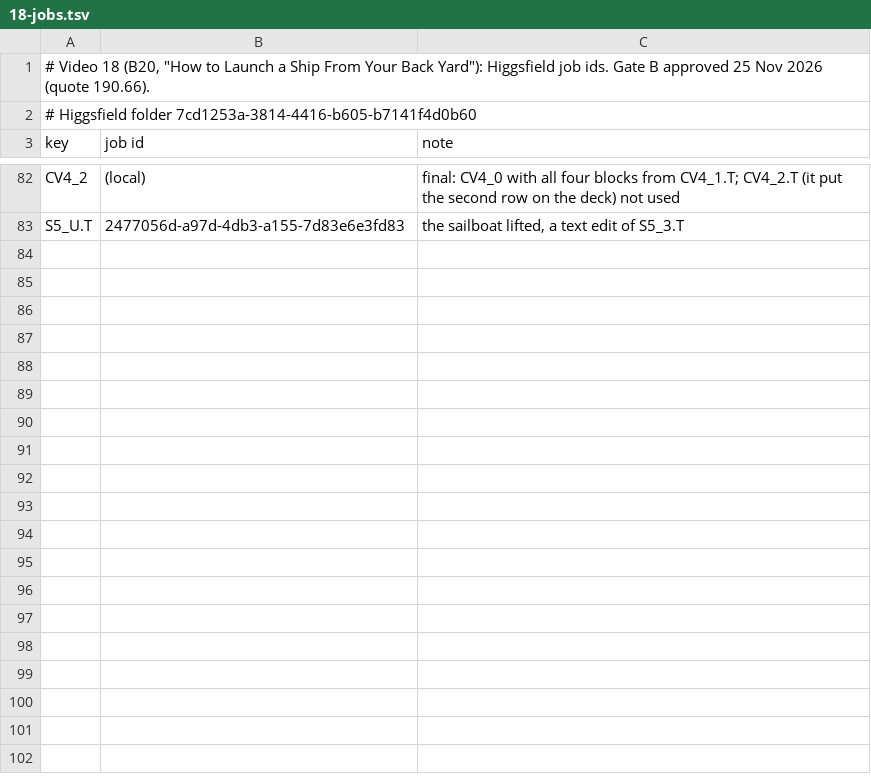
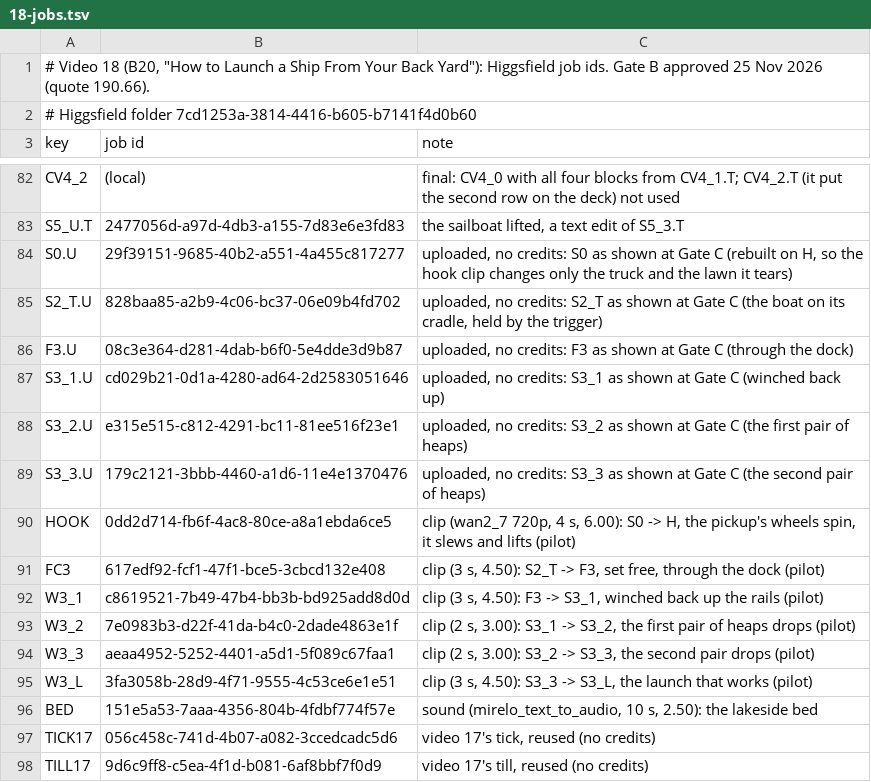
Before and after one commit to AliKandaz/short-form-video-memory, a TSV file: pipeline/18-jobs.tsv, drawn as a sheet; only a part is shown, gaps mark what is left out; the diff names each change by its address in the sheet, - before the commit and + after, or states it on an @@ line.

```diff
--- a/pipeline/18-jobs.tsv
+++ b/pipeline/18-jobs.tsv
+row 84: S0.U | 29f39151-9685-40b2-a551-4a455c817277 | uploaded, no credits: S0 as shown at Gate C (rebuilt on H, so the hook clip changes only the truck and the lawn it tears)
+row 85: S2_T.U | 828baa85-a2b9-4c06-bc37-06e09b4fd702 | uploaded, no credits: S2_T as shown at Gate C (the boat on its cradle, held by the trigger)
+row 86: F3.U | 08c3e364-d281-4dab-b6f0-5e4dde3d9b87 | uploaded, no credits: F3 as shown at Gate C (through the dock)
+row 87: S3_1.U | cd029b21-0d1a-4280-ad64-2d2583051646 | uploaded, no credits: S3_1 as shown at Gate C (winched back up)
+row 88: S3_2.U | e315e515-c812-4291-bc11-81ee516f23e1 | uploaded, no credits: S3_2 as shown at Gate C (the first pair of heaps)
+row 89: S3_3.U | 179c2121-3bbb-4460-a1d6-11e4e1370476 | uploaded, no credits: S3_3 as shown at Gate C (the second pair of heaps)
+row 90: HOOK | 0dd2d714-fb6f-4ac8-80ce-a8a1ebda6ce5 | clip (wan2_7 720p, 4 s, 6.00): S0 -> H, the pickup's wheels spin, it slews and lifts (pilot)
+row 91: FC3 | 617edf92-fcf1-47f1-bce5-3cbcd132e408 | clip (3 s, 4.50): S2_T -> F3, set free, through the dock (pilot)
+row 92: W3_1 | c8619521-7b49-47b4-bb3b-bd925add8d0d | clip (3 s, 4.50): F3 -> S3_1, winched back up the rails (pilot)
+row 93: W3_2 | 7e0983b3-d22f-41da-b4c0-2dade4863e1f | clip (2 s, 3.00): S3_1 -> S3_2, the first pair of heaps drops (pilot)
+row 94: W3_3 | aeaa4952-5252-4401-a5d1-5f089c67faa1 | clip (2 s, 3.00): S3_2 -> S3_3, the second pair drops (pilot)
+row 95: W3_L | 3fa3058b-28d9-4f71-9555-4c53ce6e1e51 | clip (3 s, 4.50): S3_3 -> S3_L, the launch that works (pilot)
+row 96: BED | 151e5a53-7aaa-4356-804b-4fdbf774f57e | sound (mirelo_text_to_audio, 10 s, 2.50): the lakeside bed
+row 97: TICK17 | 056c458c-741d-4b07-a082-3ccedcadc5d6 | video 17's tick, reused (no credits)
+row 98: TILL17 | 9d6c9ff8-c5ea-4f1d-b081-6af8bbf7f0d9 | video 17's till, reused (no credits)
```
Also changed, not shown: 8 other files.
